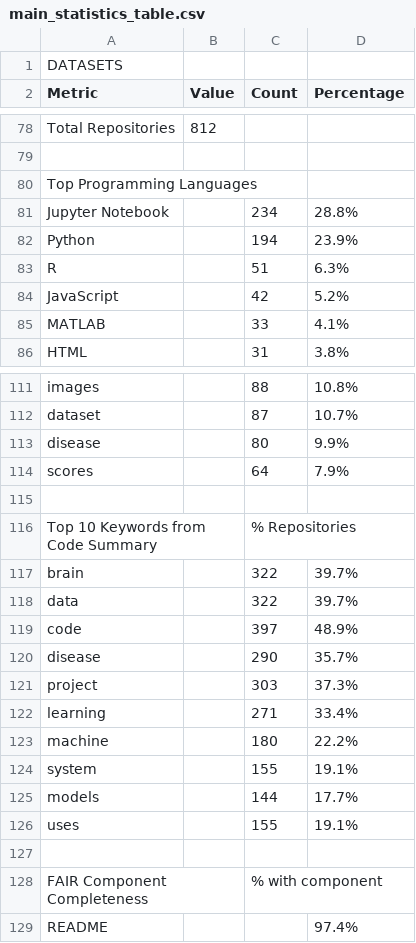
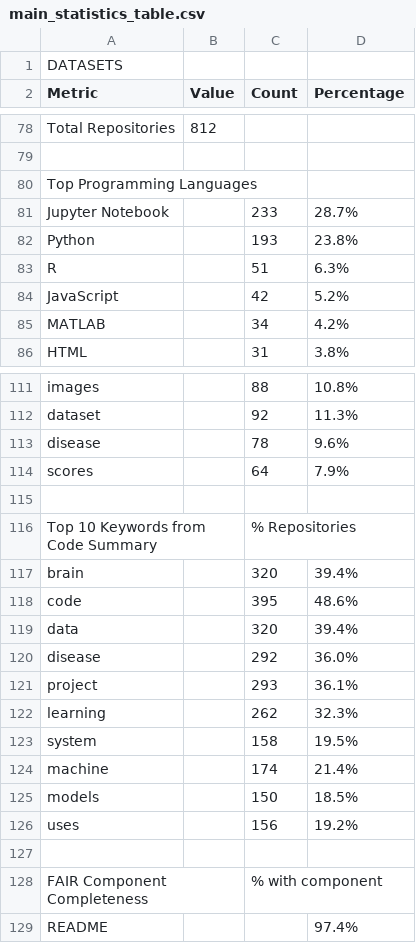
Before and after one commit to NIH-CARD/CARD_catalog_v0, a CSV file: paper_v0/v0.2/main_statistics_table.csv, drawn as a sheet; only a part is shown, gaps mark what is left out; removed rows and columns are numbered as before the commit, all else as after; the diff covers the shown part only; the diff names each change by its address in the sheet, - before the commit and + after, or states it on an @@ line.

```diff
--- a/paper_v0/v0.2/main_statistics_table.csv
+++ b/paper_v0/v0.2/main_statistics_table.csv
-C81 (Count): 234
+C81 (Count): 233
-D81 (Percentage): 28.8%
+D81 (Percentage): 28.7%
-C82 (Count): 194
+C82 (Count): 193
-D82 (Percentage): 23.9%
+D82 (Percentage): 23.8%
-C85 (Count): 33
+C85 (Count): 34
-D85 (Percentage): 4.1%
+D85 (Percentage): 4.2%
-C112 (Count): 87
+C112 (Count): 92
-D112 (Percentage): 10.7%
+D112 (Percentage): 11.3%
-C113 (Count): 80
+C113 (Count): 78
-D113 (Percentage): 9.9%
+D113 (Percentage): 9.6%
-C117 (Count): 322
+C117 (Count): 320
-D117 (Percentage): 39.7%
+D117 (Percentage): 39.4%
-row 118: data |  | 322 | 39.7%
-C118 (Count): 397
+C118 (Count): 395
-D118 (Percentage): 48.9%
+D118 (Percentage): 48.6%
+row 119: data |  | 320 | 39.4%
-C120 (Count): 290
+C120 (Count): 292
-D120 (Percentage): 35.7%
+D120 (Percentage): 36.0%
-C121 (Count): 303
+C121 (Count): 293
-D121 (Percentage): 37.3%
+D121 (Percentage): 36.1%
-C122 (Count): 271
+C122 (Count): 262
-D122 (Percentage): 33.4%
+D122 (Percentage): 32.3%
-row 123: machine |  | 180 | 22.2%
-C123 (Count): 155
+C123 (Count): 158
-D123 (Percentage): 19.1%
+D123 (Percentage): 19.5%
+row 124: machine |  | 174 | 21.4%
-C125 (Count): 144
+C125 (Count): 150
-D125 (Percentage): 17.7%
+D125 (Percentage): 18.5%
-C126 (Count): 155
+C126 (Count): 156
-D126 (Percentage): 19.1%
+D126 (Percentage): 19.2%
```
Also changed, not shown: 5 added rows, 5 removed rows and 21 edited cells elsewhere in this file, paper_v0/v0.2/main_statistics_table.tsv, 7 other files.
